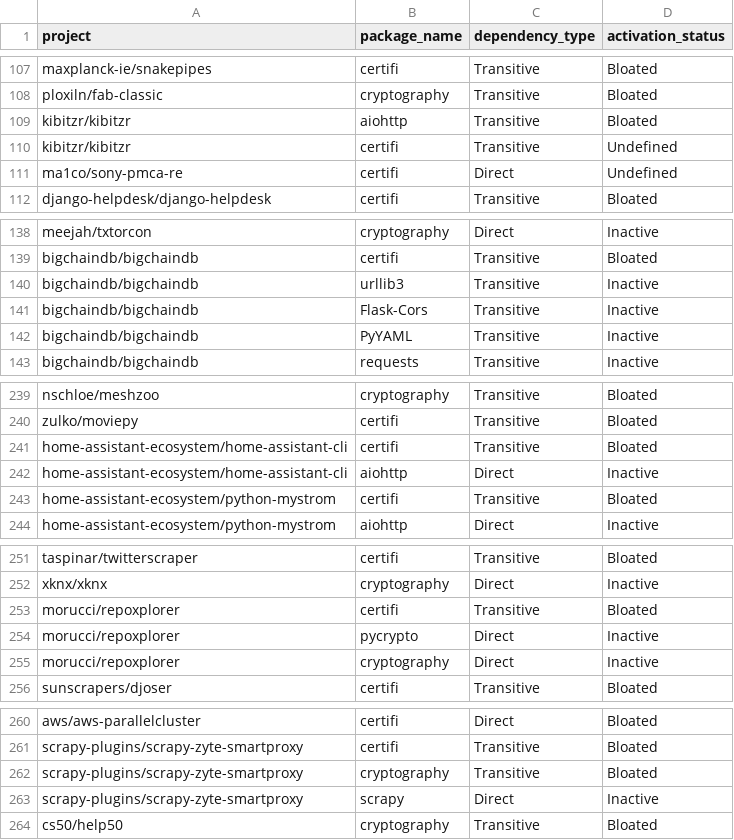
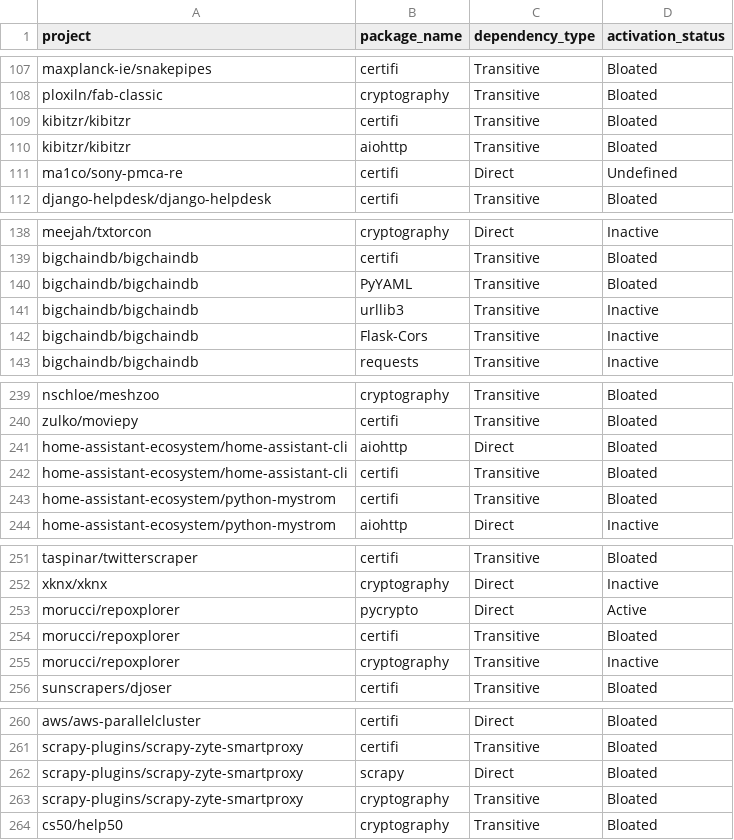
Before and after one commit to gdrosos/bloat-study-artifact, a CSV file: analysis/data/results_rq2.csv, drawn as a sheet; only a part is shown, gaps mark what is left out; the diff covers the shown part only.

```diff
--- a/analysis/data/results_rq2.csv
+++ b/analysis/data/results_rq2.csv
@@ -108,4 +108,4 @@ maxplanck-ie/snakepipes,certifi,Transitive,Bloated
 ploxiln/fab-classic,cryptography,Transitive,Bloated
+kibitzr/kibitzr,certifi,Transitive,Bloated
 kibitzr/kibitzr,aiohttp,Transitive,Bloated
-kibitzr/kibitzr,certifi,Transitive,Undefined
 ma1co/sony-pmca-re,certifi,Direct,Undefined
@@ -139,5 +139,5 @@ meejah/txtorcon,cryptography,Direct,Inactive
 bigchaindb/bigchaindb,certifi,Transitive,Bloated
+bigchaindb/bigchaindb,PyYAML,Transitive,Bloated
 bigchaindb/bigchaindb,urllib3,Transitive,Inactive
 bigchaindb/bigchaindb,Flask-Cors,Transitive,Inactive
-bigchaindb/bigchaindb,PyYAML,Transitive,Inactive
 bigchaindb/bigchaindb,requests,Transitive,Inactive
@@ -240,4 +240,4 @@ nschloe/meshzoo,cryptography,Transitive,Bloated
 zulko/moviepy,certifi,Transitive,Bloated
+home-assistant-ecosystem/home-assistant-cli,aiohttp,Direct,Bloated
 home-assistant-ecosystem/home-assistant-cli,certifi,Transitive,Bloated
-home-assistant-ecosystem/home-assistant-cli,aiohttp,Direct,Inactive
 home-assistant-ecosystem/python-mystrom,certifi,Transitive,Bloated
@@ -252,5 +252,5 @@ taspinar/twitterscraper,certifi,Transitive,Bloated
 xknx/xknx,cryptography,Direct,Inactive
+morucci/repoxplorer,pycrypto,Direct,Active
 morucci/repoxplorer,certifi,Transitive,Bloated
-morucci/repoxplorer,pycrypto,Direct,Inactive
-morucci/repoxplorer,cryptography,Direct,Inactive
+morucci/repoxplorer,cryptography,Transitive,Inactive
 sunscrapers/djoser,certifi,Transitive,Bloated
@@ -261,4 +261,4 @@ aws/aws-parallelcluster,certifi,Direct,Bloated
 scrapy-plugins/scrapy-zyte-smartproxy,certifi,Transitive,Bloated
+scrapy-plugins/scrapy-zyte-smartproxy,scrapy,Direct,Bloated
 scrapy-plugins/scrapy-zyte-smartproxy,cryptography,Transitive,Bloated
-scrapy-plugins/scrapy-zyte-smartproxy,scrapy,Direct,Inactive
 cs50/help50,cryptography,Transitive,Bloated
```
Also changed, not shown: 3 added rows, 3 removed rows and 2 edited cells elsewhere in this file, analysis/data/results_rq2b.csv, 20 other files.
